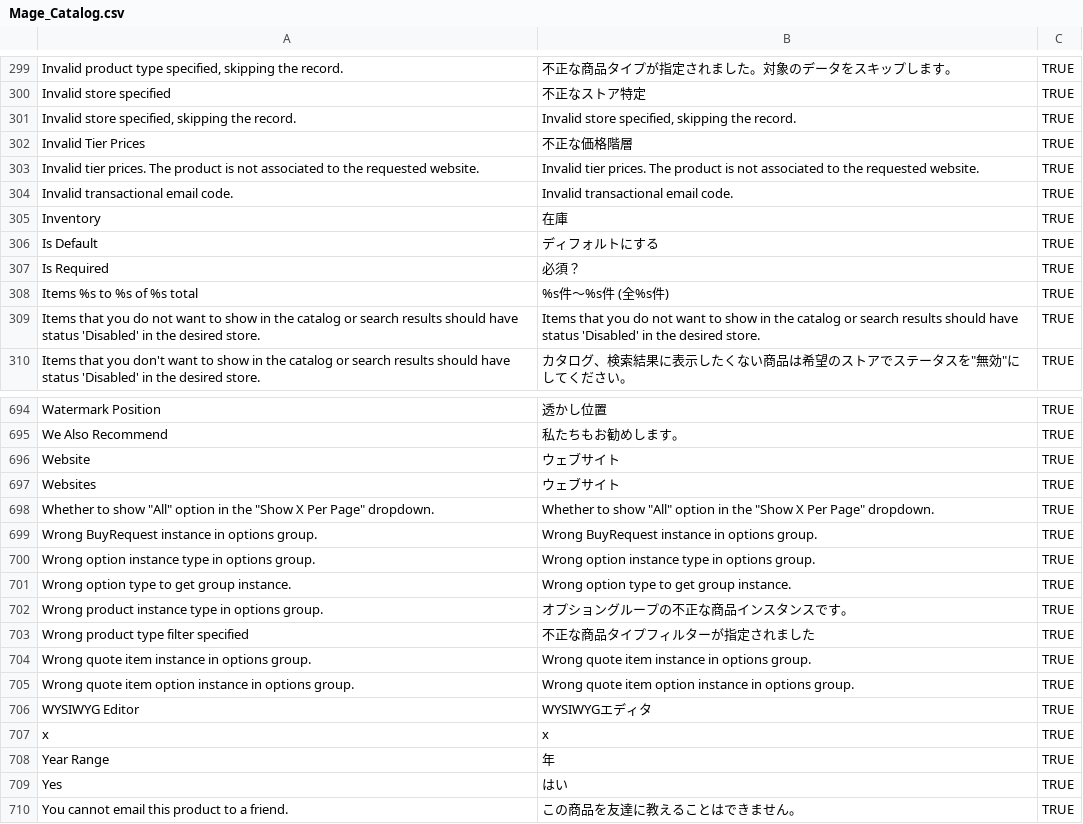
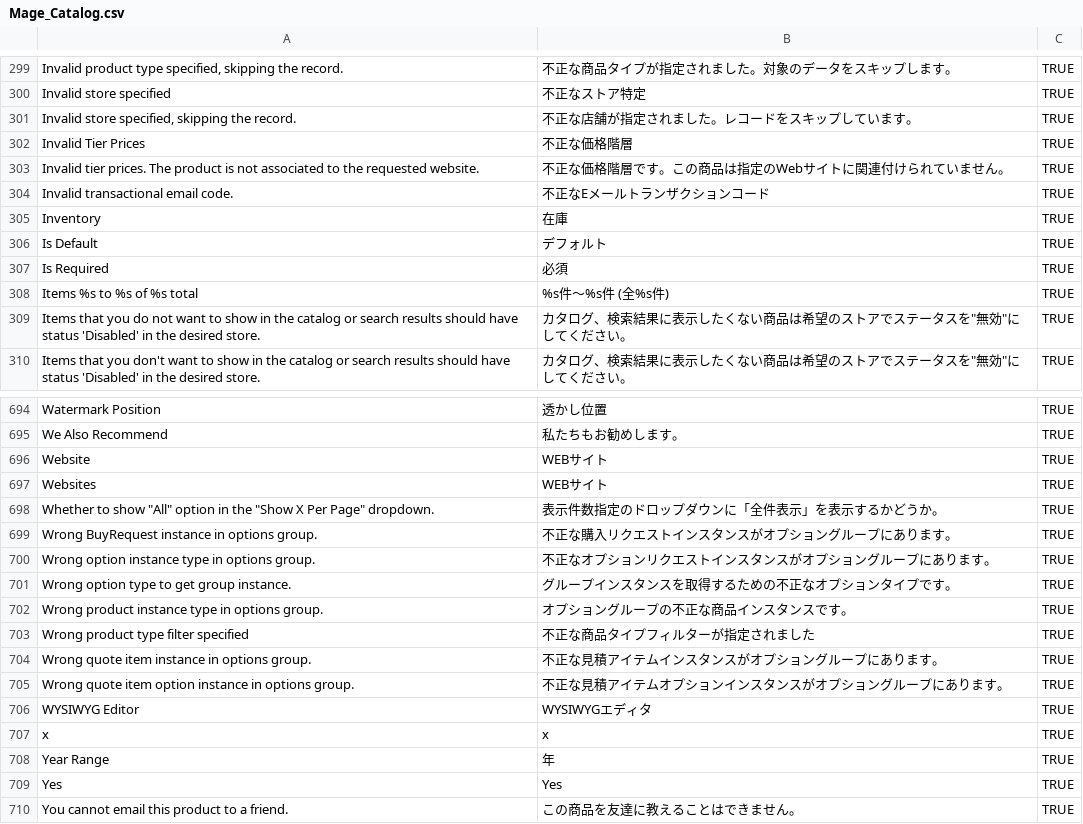
Before and after one commit to HirokazuNishi/Magento-Japanese-Translation, a CSV file: ja_JP/Mage_Catalog.csv, drawn as a sheet; only a part is shown, gaps mark what is left out; the diff covers the shown part only.

Commit message:
Add Mage_XmlConnect.csv Fix Translation
	modified:   Mage_AdminNotification.csv
	modified:   Mage_Adminhtml.csv
	modified:   Mage_Api.csv
	modified:   Mage_Backup.csv
	modified:   Mage_Bundle.csv
	modified:   Mage_Catalog.csv
	modified:   Mage_CatalogInventory.csv
	modified:   Mage_CatalogRule.csv
	modified:   Mage_CatalogSearch.csv
	modified:   Mage_Centinel.csv
	modified:   Mage_Checkout.csv
	modified:   Mage_Cms.csv
	modified:   Mage_Contacts.csv
	modified:   Mage_Core.csv
	modified:   Mage_Cron.csv
	modified:   Mage_Customer.csv
	modified:   Mage_Dataflow.csv
	modified:   Mage_Directory.csv
	modified:   Mage_Downloadable.csv
	modified:   Mage_Eav.csv
	modified:   Mage_GiftMessage.csv
	modified:   Mage_GoogleBase.csv
	modified:   Mage_GoogleCheckout.csv
	modified:   Mage_GoogleOptimizer.csv
	modified:   Mage_Index.csv
	modified:   Mage_Install.csv
	modified:   Mage_Newsletter.csv
	modified:   Mage_Page.csv
	modified:   Mage_Paygate.csv
	modified:   Mage_Payment.csv
	modified:   Mage_Paypal.csv
	modified:   Mage_PaypalUk.csv
	modified:   Mage_Poll.csv
	modified:   Mage_Rating.csv
	modified:   Mage_Reports.csv
	modified:   Mage_Review.csv
	modified:   Mage_Rss.csv
	modified:   Mage_Sales.csv
	modified:   Mage_SalesRule.csv
	modified:   Mage_Shipping.csv
	modified:   Mage_Sitemap.csv
	modified:   Mage_Tag.csv
	modified:   Mage_Tax.csv
	modified:   Mage_Usa.csv
	modified:   Mage_Weee.csv
	modified:   Mage_Widget.csv
	modified:   Mage_Wishlist.csv
	modified:   Mage_XmlConnect.csv

```diff
--- a/ja_JP/Mage_Catalog.csv
+++ b/ja_JP/Mage_Catalog.csv
@@ -300,11 +300,11 @@
 "Invalid store specified","不正なストア特定","TRUE"
-"Invalid store specified, skipping the record.","Invalid store specified, skipping the record.","TRUE"
+"Invalid store specified, skipping the record.","不正な店舗が指定されました。レコードをスキップしています。","TRUE"
 "Invalid Tier Prices","不正な価格階層","TRUE"
-"Invalid tier prices. The product is not associated to the requested website.","Invalid tier prices. The product is not associated to the requested website.","TRUE"
-"Invalid transactional email code.","Invalid transactional email code.","TRUE"
+"Invalid tier prices. The product is not associated to the requested website.","不正な価格階層です。この商品は指定のWebサイトに関連付けられていません。","TRUE"
+"Invalid transactional email code.","不正なEメールトランザクションコード","TRUE"
 "Inventory","在庫","TRUE"
-"Is Default","ディフォルトにする","TRUE"
-"Is Required","必須？","TRUE"
+"Is Default","デフォルト","TRUE"
+"Is Required","必須","TRUE"
 "Items %s to %s of %s total","%s件～%s件 (全%s件)","TRUE"
-"Items that you do not want to show in the catalog or search results should have status 'Disabled' in the desired store.","Items that you do not want to show in the catalog or search results should have status 'Disabled' in the desired store.","TRUE"
+"Items that you do not want to show in the catalog or search results should have status 'Disabled' in the desired store.","カタログ、検索結果に表示したくない商品は希望のストアでステータスを""無効""にしてください。","TRUE"
 "Items that you don't want to show in the catalog or search results should have status 'Disabled' in the desired store.","カタログ、検索結果に表示したくない商品は希望のストアでステータスを""無効""にしてください。","TRUE"
@@ -695,12 +695,12 @@
 "We Also Recommend","私たちもお勧めします。","TRUE"
-"Website","ウェブサイト","TRUE"
-"Websites","ウェブサイト","TRUE"
-"Whether to show ""All"" option in the ""Show X Per Page"" dropdown.","Whether to show ""All"" option in the ""Show X Per Page"" dropdown.","TRUE"
-"Wrong BuyRequest instance in options group.","Wrong BuyRequest instance in options group.","TRUE"
-"Wrong option instance type in options group.","Wrong option instance type in options group.","TRUE"
-"Wrong option type to get group instance.","Wrong option type to get group instance.","TRUE"
+"Website","WEBサイト","TRUE"
+"Websites","WEBサイト","TRUE"
+"Whether to show ""All"" option in the ""Show X Per Page"" dropdown.","表示件数指定のドロップダウンに「全件表示」を表示するかどうか。","TRUE"
+"Wrong BuyRequest instance in options group.","不正な購入リクエストインスタンスがオプショングループにあります。","TRUE"
+"Wrong option instance type in options group.","不正なオプションリクエストインスタンスがオプショングループにあります。","TRUE"
+"Wrong option type to get group instance.","グループインスタンスを取得するための不正なオプションタイプです。","TRUE"
 "Wrong product instance type in options group.","オプショングループの不正な商品インスタンスです。","TRUE"
 "Wrong product type filter specified","不正な商品タイプフィルターが指定されました","TRUE"
-"Wrong quote item instance in options group.","Wrong quote item instance in options group.","TRUE"
-"Wrong quote item option instance in options group.","Wrong quote item option instance in options group.","TRUE"
+"Wrong quote item instance in options group.","不正な見積アイテムインスタンスがオプショングループにあります。","TRUE"
+"Wrong quote item option instance in options group.","不正な見積アイテムオプションインスタンスがオプショングループにあります。","TRUE"
 "WYSIWYG Editor","WYSIWYGエディタ","TRUE"
@@ -708,3 +708,3 @@
 "Year Range","年","TRUE"
-"Yes","はい","TRUE"
+"Yes","Yes","TRUE"
 "You cannot email this product to a friend.","この商品を友達に教えることはできません。","TRUE"
```
Also changed, not shown: 51 edited cells elsewhere in this file, ja_JP/Mage_Adminhtml.csv, ja_JP/Mage_Core.csv, 45 other files.
